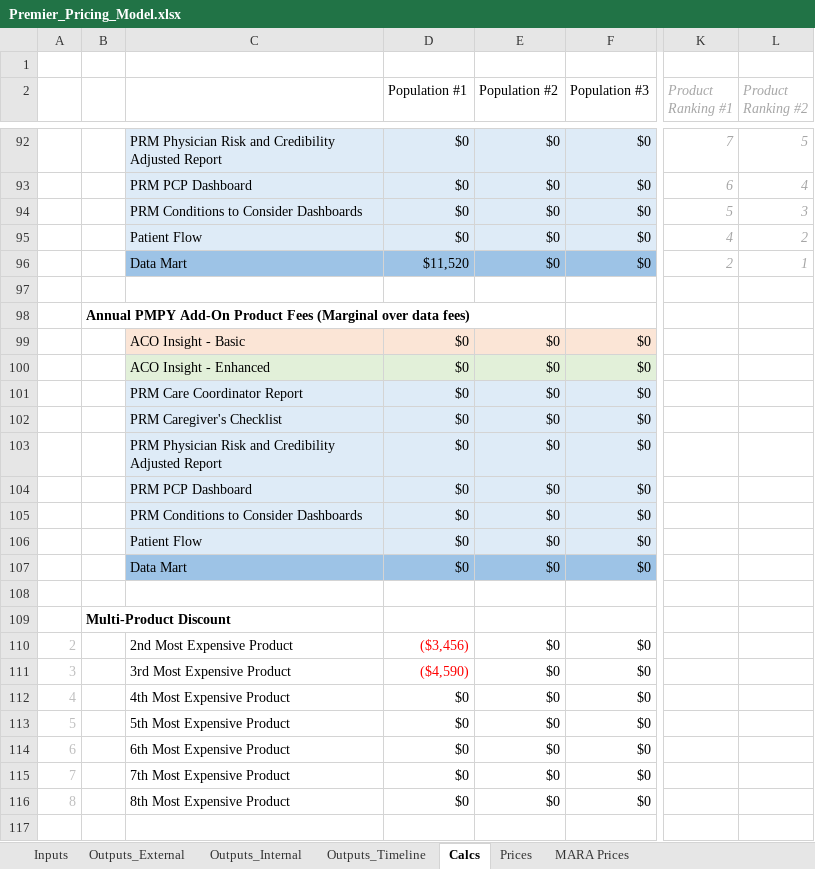
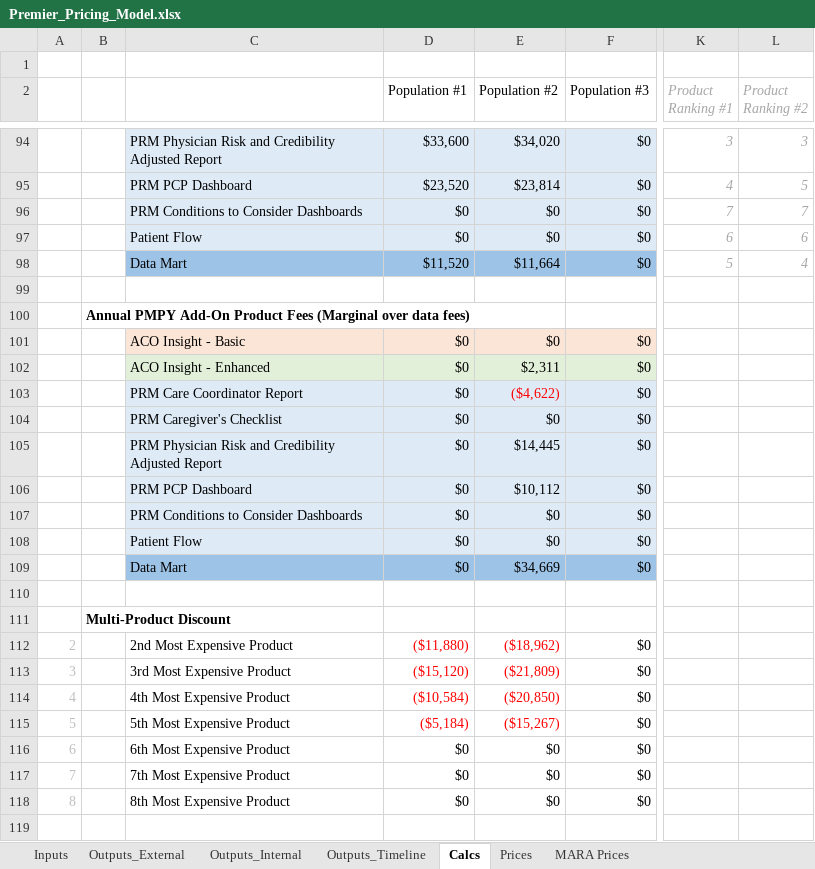
Before and after one commit to Milliman-PRM/client-and-project-documentation, an Excel workbook: 0273NYP - New York Premier/Premier_Pricing_Model.xlsx, sheet Calcs, drawn as a sheet; only a part is shown, gaps mark what is left out; values as stored, in another font and other column widths than the file's, no borders; addresses are those after the commit; the diff covers the shown part only; the diff names each change by its address in the sheet, - before the commit and + after, or states it on an @@ line.

```diff
--- a/0273NYP - New York Premier/Premier_Pricing_Model.xlsx (sheet Calcs)
+++ b/0273NYP - New York Premier/Premier_Pricing_Model.xlsx (sheet Calcs)
-D94 (Population #1): $0
+D94 (Population #1): $33,600
-E94 (Population #2): $0
+E94 (Population #2): $34,020
-K94 (Product Ranking #1): 7
+K94 (Product Ranking #1): 3
-L94 (Product Ranking #2): 5
+L94 (Product Ranking #2): 3
-D95 (Population #1): $0
+D95 (Population #1): $23,520
-E95 (Population #2): $0
+E95 (Population #2): $23,814
-K95 (Product Ranking #1): 6
+K95 (Product Ranking #1): 4
-L95 (Product Ranking #2): 4
+L95 (Product Ranking #2): 5
-K96 (Product Ranking #1): 5
+K96 (Product Ranking #1): 7
-L96 (Product Ranking #2): 3
+L96 (Product Ranking #2): 7
-K97 (Product Ranking #1): 4
+K97 (Product Ranking #1): 6
-L97 (Product Ranking #2): 2
+L97 (Product Ranking #2): 6
-E98 (Population #2): $0
+E98 (Population #2): $11,664
-K98 (Product Ranking #1): 2
+K98 (Product Ranking #1): 5
-L98 (Product Ranking #2): 1
+L98 (Product Ranking #2): 4
-E102 (Population #2): $0
+E102 (Population #2): $2,311
-E103 (Population #2): $0
+E103 (Population #2): ($4,622)
-E103 text colour: black
+E103 text colour: #FF0000
-E105 (Population #2): $0
+E105 (Population #2): $14,445
-E106 (Population #2): $0
+E106 (Population #2): $10,112
-E109 (Population #2): $0
+E109 (Population #2): $34,669
-D112 (Population #1): ($3,456)
+D112 (Population #1): ($11,880)
-E112 (Population #2): $0
+E112 (Population #2): ($18,962)
-E112:E113 text colour: black
+E112:E113 text colour: #FF0000
-D113 (Population #1): ($4,590)
+D113 (Population #1): ($15,120)
-E113 (Population #2): $0
+E113 (Population #2): ($21,809)
-D114 (Population #1): $0
+D114 (Population #1): ($10,584)
-D114:E115 text colour: black
+D114:E115 text colour: #FF0000
-E114 (Population #2): $0
+E114 (Population #2): ($20,850)
-D115 (Population #1): $0
+D115 (Population #1): ($5,184)
-E115 (Population #2): $0
+E115 (Population #2): ($15,267)
```
Also changed, not shown: 4 added rows, 2 removed rows, 72 edited cells and cell formats elsewhere in this sheet, sheet Outputs_Timeline, sheet Outputs_Internal, sheet Inputs, sheet Outputs_External, sheet MARA Prices, sheet Prices, formulas that keep their value.
